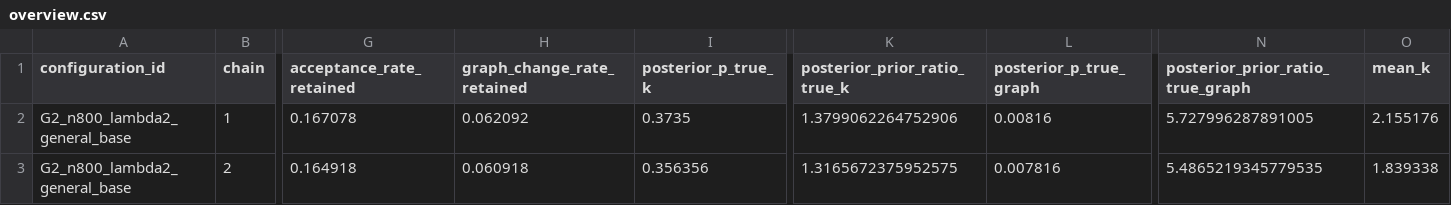
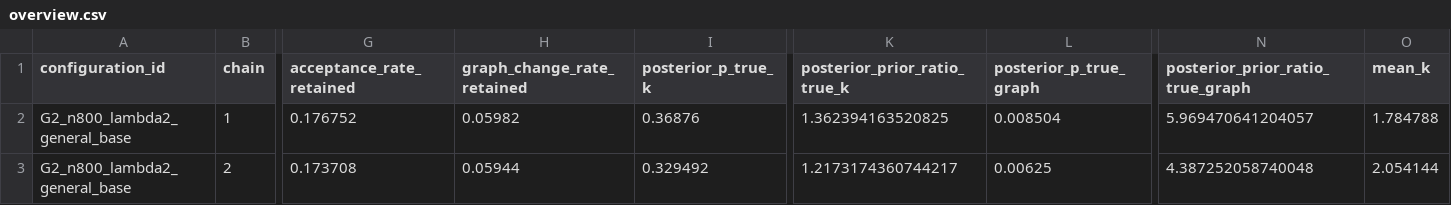
Before and after one commit to FelReich/rjmcmc-for-gclms, a CSV file: plots/gclm/simulation_study/overview/G2_n800_lambda2_general_base/overview.csv, drawn as a sheet; only a part is shown, gaps mark what is left out; the diff covers the shown part only; the diff names each change by its address in the sheet, - before the commit and + after, or states it on an @@ line.

```diff
--- a/plots/gclm/simulation_study/overview/G2_n800_lambda2_general_base/overview.csv
+++ b/plots/gclm/simulation_study/overview/G2_n800_lambda2_general_base/overview.csv
-G2 (acceptance_rate_retained): 0.167078
+G2 (acceptance_rate_retained): 0.176752
-H2 (graph_change_rate_retained): 0.062092
+H2 (graph_change_rate_retained): 0.05982
-I2 (posterior_p_true_k): 0.3735
+I2 (posterior_p_true_k): 0.36876
-K2 (posterior_prior_ratio_true_k): 1.3799062264752906
+K2 (posterior_prior_ratio_true_k): 1.362394163520825
-L2 (posterior_p_true_graph): 0.00816
+L2 (posterior_p_true_graph): 0.008504
-N2 (posterior_prior_ratio_true_graph): 5.727996287891005
+N2 (posterior_prior_ratio_true_graph): 5.969470641204057
-O2 (mean_k): 2.155176
+O2 (mean_k): 1.784788
-G3 (acceptance_rate_retained): 0.164918
+G3 (acceptance_rate_retained): 0.173708
-H3 (graph_change_rate_retained): 0.060918
+H3 (graph_change_rate_retained): 0.05944
-I3 (posterior_p_true_k): 0.356356
+I3 (posterior_p_true_k): 0.329492
-K3 (posterior_prior_ratio_true_k): 1.3165672375952575
+K3 (posterior_prior_ratio_true_k): 1.2173174360744217
-L3 (posterior_p_true_graph): 0.007816
+L3 (posterior_p_true_graph): 0.00625
-N3 (posterior_prior_ratio_true_graph): 5.4865219345779535
+N3 (posterior_prior_ratio_true_graph): 4.387252058740048
-O3 (mean_k): 1.839338
+O3 (mean_k): 2.054144
```
Also changed, not shown: 79 edited cells elsewhere in this file, plots/gclm/simulation_study/overview/G2_n50_lambda5_simple_base/overview.csv, plots/gclm/simulation_study/overview/G2_n800_lambda2_simple_base/overview.csv, 28 other files.
